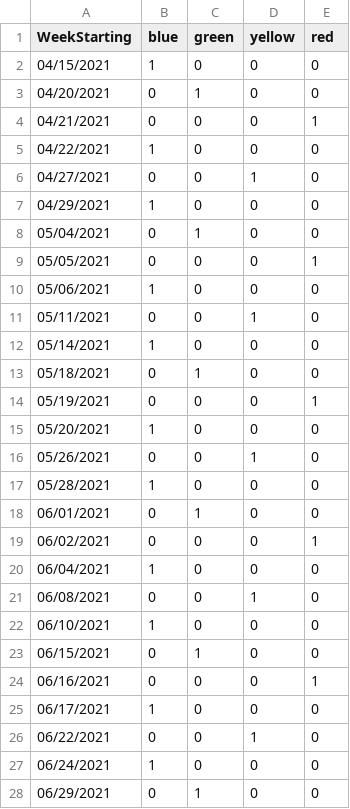
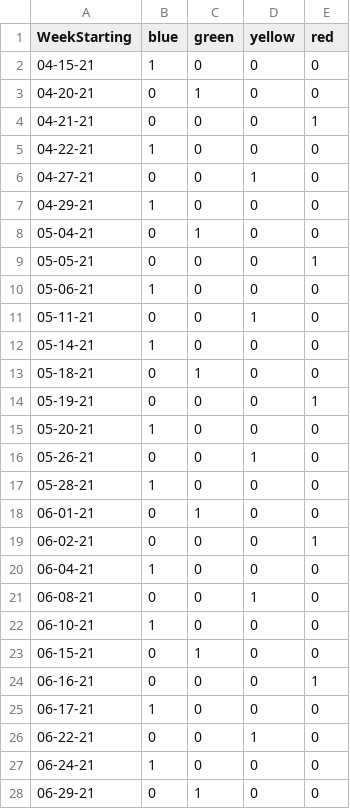
Before and after one commit to shishir-insane/MMM-MyGarbage, a CSV file: garbage_schedule.csv, drawn as a sheet; only a part is shown; the diff covers the shown part only.

Commit message:
Abfallkalender update

```diff
--- a/garbage_schedule.csv
+++ b/garbage_schedule.csv
@@ -1,28 +1,28 @@
 WeekStarting,blue,green,yellow,red
-04/15/2021,1,0,0,0
-04/20/2021,0,1,0,0
-04/21/2021,0,0,0,1
-04/22/2021,1,0,0,0
-04/27/2021,0,0,1,0
-04/29/2021,1,0,0,0
-05/04/2021,0,1,0,0
-05/05/2021,0,0,0,1
-05/06/2021,1,0,0,0
-05/11/2021,0,0,1,0
-05/14/2021,1,0,0,0
-05/18/2021,0,1,0,0
-05/19/2021,0,0,0,1
-05/20/2021,1,0,0,0
-05/26/2021,0,0,1,0
-05/28/2021,1,0,0,0
-06/01/2021,0,1,0,0
-06/02/2021,0,0,0,1
-06/04/2021,1,0,0,0
-06/08/2021,0,0,1,0
-06/10/2021,1,0,0,0
-06/15/2021,0,1,0,0
-06/16/2021,0,0,0,1
-06/17/2021,1,0,0,0
-06/22/2021,0,0,1,0
-06/24/2021,1,0,0,0
-06/29/2021,0,1,0,0
+04-15-21,1,0,0,0
+04-20-21,0,1,0,0
+04-21-21,0,0,0,1
+04-22-21,1,0,0,0
+04-27-21,0,0,1,0
+04-29-21,1,0,0,0
+05-04-21,0,1,0,0
+05-05-21,0,0,0,1
+05-06-21,1,0,0,0
+05-11-21,0,0,1,0
+05-14-21,1,0,0,0
+05-18-21,0,1,0,0
+05-19-21,0,0,0,1
+05-20-21,1,0,0,0
+05-26-21,0,0,1,0
+05-28-21,1,0,0,0
+06-01-21,0,1,0,0
+06-02-21,0,0,0,1
+06-04-21,1,0,0,0
+06-08-21,0,0,1,0
+06-10-21,1,0,0,0
+06-15-21,0,1,0,0
+06-16-21,0,0,0,1
+06-17-21,1,0,0,0
+06-22-21,0,0,1,0
+06-24-21,1,0,0,0
+06-29-21,0,1,0,0
```
Also changed, not shown: 67 edited cells elsewhere in this file.
